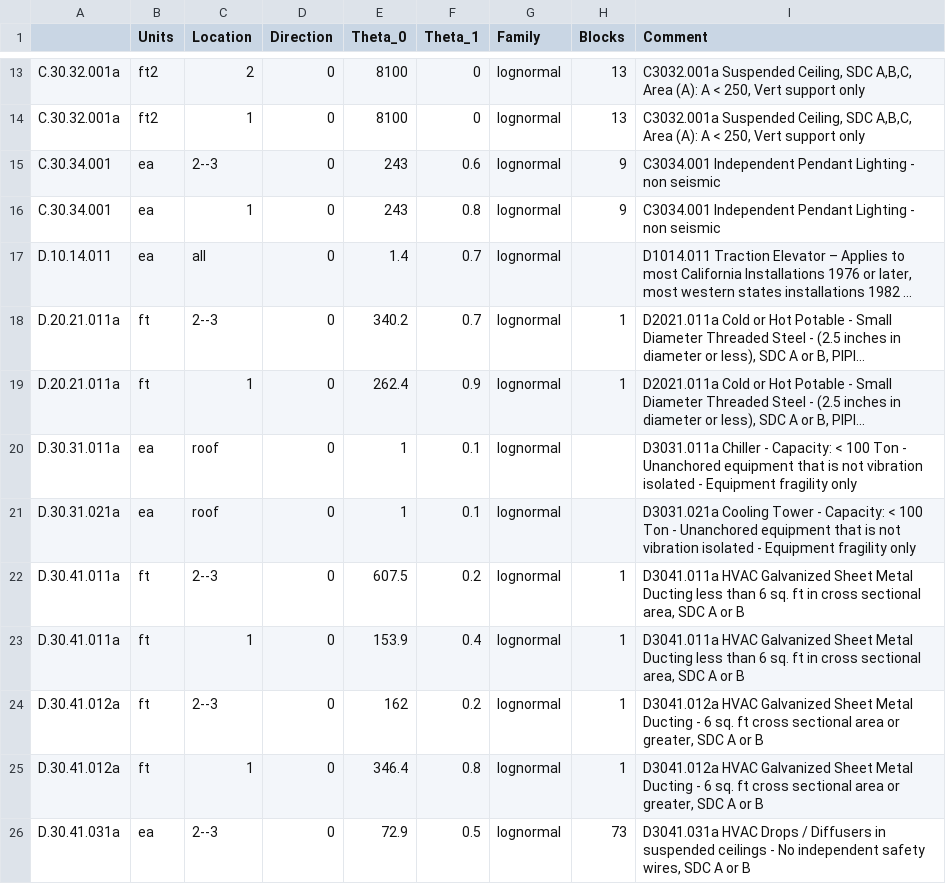
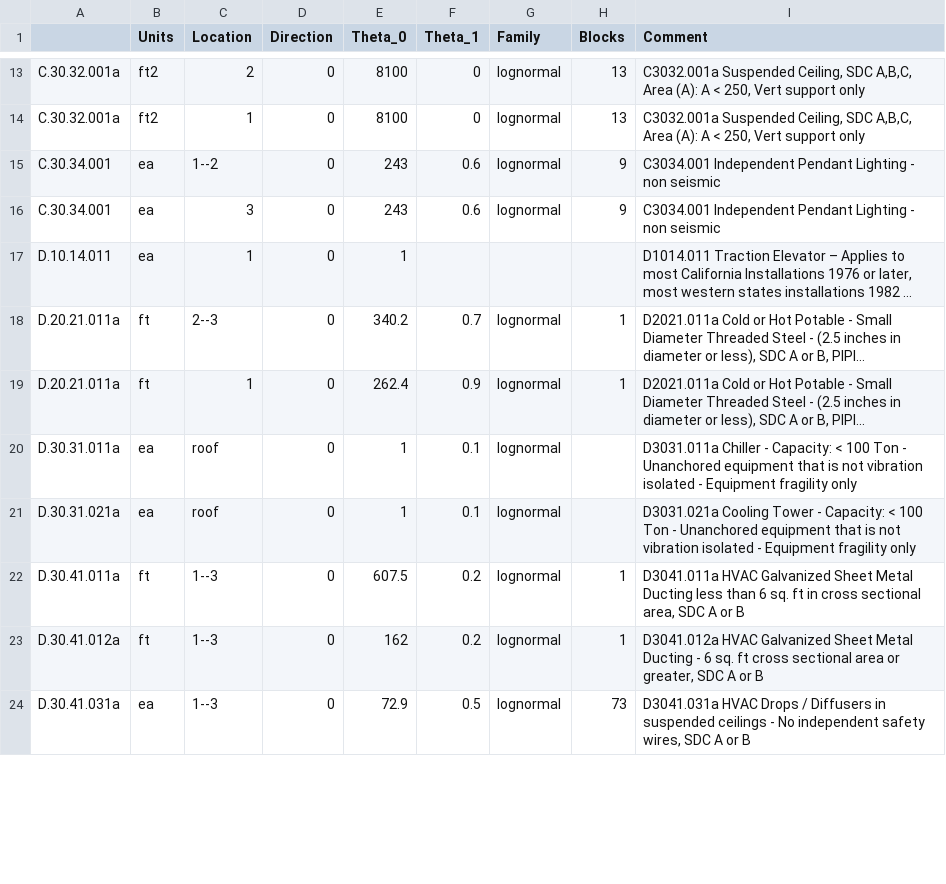
Before and after one commit to mgrubisic/tfp-database, a CSV file: pelicun/cmp_marginals.csv, drawn as a sheet; only a part is shown, gaps mark what is left out; long unchanged cells end in …; removed rows and columns are numbered as before the commit, all else as after; the diff covers the shown part only; the diff names each change by its address in the sheet, - before the commit and + after, or states it on an @@ line.

Commit message:
components list fixed (RV)

```diff
--- a/pelicun/cmp_marginals.csv
+++ b/pelicun/cmp_marginals.csv
-C15 (Location): 2--3
+C15 (Location): 1--2
-C16 (Location): 1
+C16 (Location): 3
-F16 (Theta_1): 0.8
+F16 (Theta_1): 0.6
-C17 (Location): all
+C17 (Location): 1
-E17 (Theta_0): 1.4
+E17 (Theta_0): 1
-F17 (Theta_1): 0.7
+F17 (Theta_1): (empty)
-G17 (Family): lognormal
+G17 (Family): (empty)
-C22 (Location): 2--3
+C22 (Location): 1--3
-row 23: D.30.41.011a | ft | 1 | 0 | 153.9 | 0.4 | lognormal | 1 | D3041.011a HVAC Galvanized Sheet Metal Ducting less than 6 sq. ft in cross sectional area, SDC A or B
-C23 (Location): 2--3
+C23 (Location): 1--3
-row 25: D.30.41.012a | ft | 1 | 0 | 346.4 | 0.8 | lognormal | 1 | D3041.012a HVAC Galvanized Sheet Metal Ducting - 6 sq. ft cross sectional area or greater, SDC A or B
-C24 (Location): 2--3
+C24 (Location): 1--3
```
Also changed, not shown: 6 removed rows and 4 edited cells elsewhere in this file, pelicun/demand_data.csv, 3 other files.
